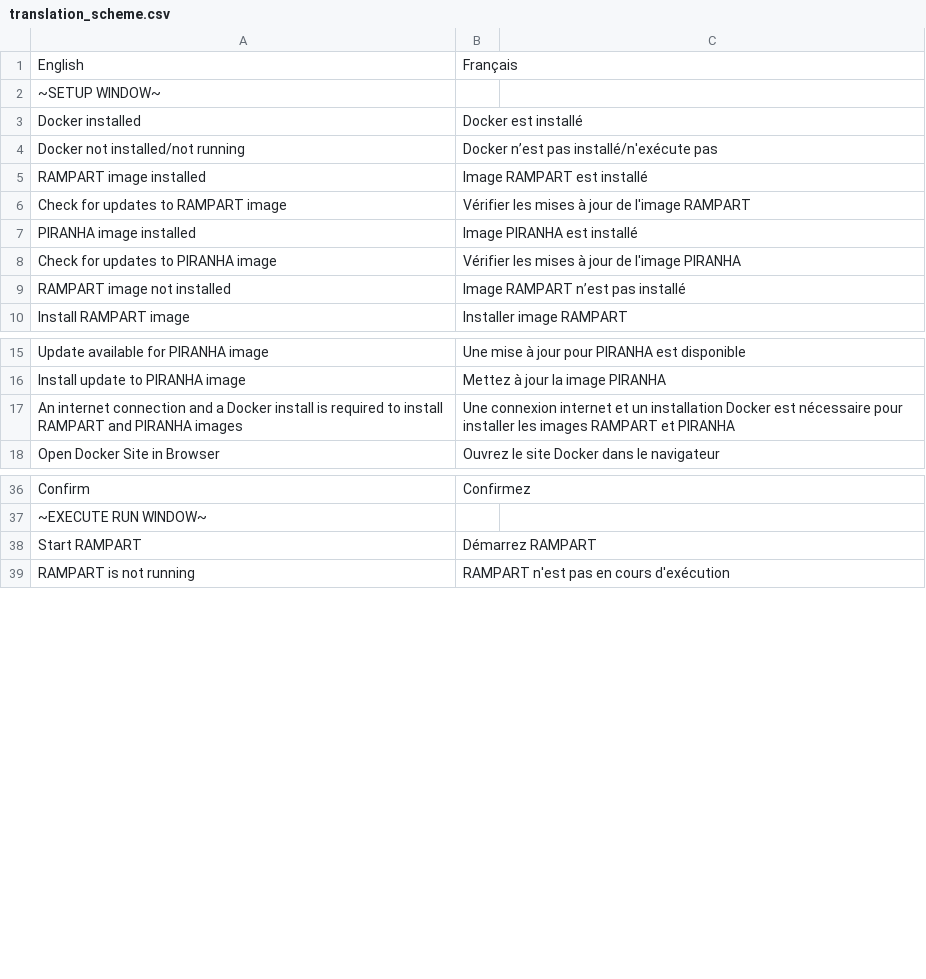
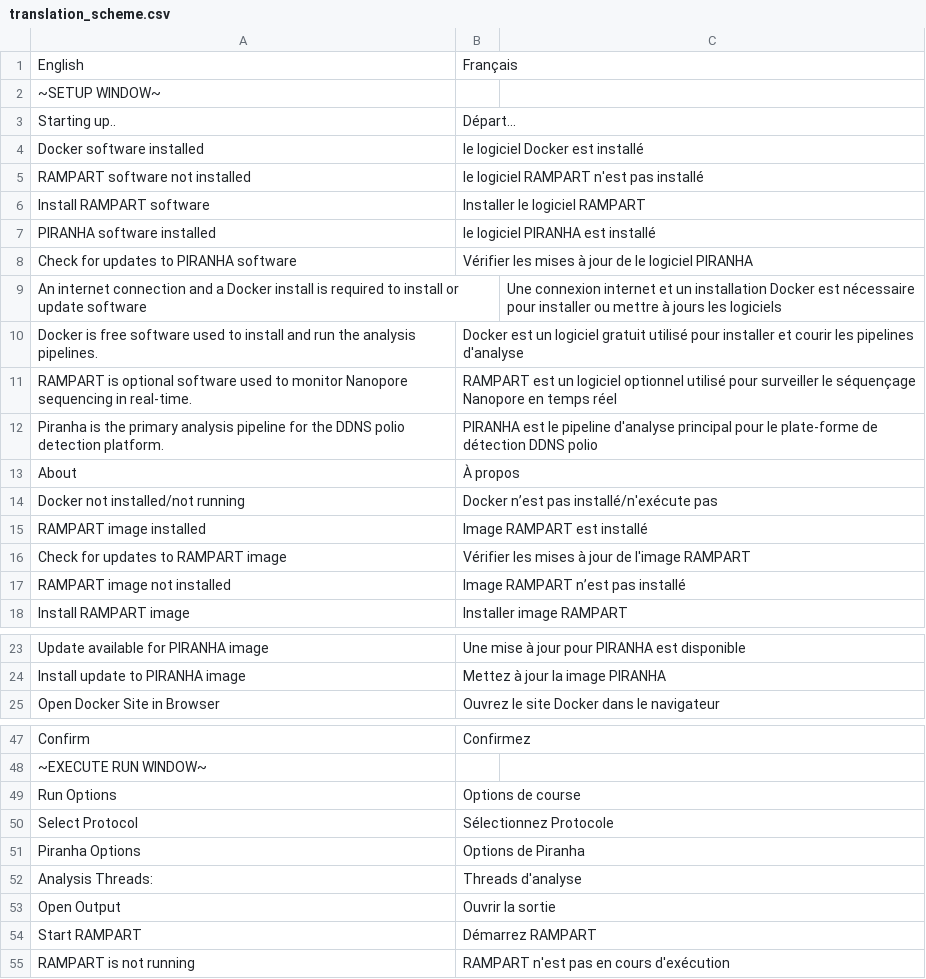
Before and after one commit to rambaut/piranhaGUI, a CSV file: artifice/resources/translation_scheme.csv, drawn as a sheet; only a part is shown, gaps mark what is left out; the diff covers the shown part only.

Commit message:
updated translation scheme

```diff
--- a/artifice/resources/translation_scheme.csv
+++ b/artifice/resources/translation_scheme.csv
@@ -2,3 +2,13 @@ English,Français
 ~SETUP WINDOW~ ,
-Docker installed,Docker est installé
+Starting up..,Départ...
+Docker software installed,le logiciel Docker est installé
+RAMPART software not installed,le logiciel RAMPART n'est pas installé
+Install RAMPART software,Installer le logiciel RAMPART
+PIRANHA software installed,le logiciel PIRANHA est installé
+Check for updates to PIRANHA software,Vérifier les mises à jour de le logiciel PIRANHA
+An internet connection and a Docker install is required to install or update software,,Une connexion internet et un installation Docker est nécessaire pour installer ou mettre à jours les logiciels
+Docker is free software used to install and run the analysis pipelines.,Docker est un logiciel gratuit utilisé pour installer et courir les pipelines d'analyse
+RAMPART is optional software used to monitor Nanopore sequencing in real-time.,RAMPART est un logiciel optionnel utilisé pour surveiller le séquençage Nanopore en temps réel
+Piranha is the primary analysis pipeline for the DDNS polio detection platform.,PIRANHA est le pipeline d'analyse principal pour le plate-forme de détection DDNS polio
+About,À propos
 Docker not installed/not running,Docker n’est pas installé/n'exécute pas
@@ -6,4 +16,2 @@ RAMPART image installed,Image RAMPART est installé
 Check for updates to RAMPART image,Vérifier les mises à jour de l'image RAMPART
-PIRANHA image installed,Image PIRANHA est installé
-Check for updates to PIRANHA image,Vérifier les mises à jour de l'image PIRANHA
 RAMPART image not installed,Image RAMPART n’est pas installé
@@ -16,3 +24,2 @@ Update available for PIRANHA image,Une mise à jour pour PIRANHA est disponible
 Install update to PIRANHA image,Mettez à jour la image PIRANHA
-An internet connection and a Docker install is required to install RAMPART and PIRANHA images,Une connexion internet et un installation Docker est nécessaire pour installer les images RAMPART et PIRANHA
 Open Docker Site in Browser,Ouvrez le site Docker dans le navigateur
@@ -37,2 +48,7 @@ Confirm,Confirmez
 ~EXECUTE RUN WINDOW~,
+Run Options,Options de course
+Select Protocol,Sélectionnez Protocole
+Piranha Options,Options de Piranha
+Analysis Threads:,Threads d'analyse
+Open Output,Ouvrir la sortie
 Start RAMPART,Démarrez RAMPART
```
Also changed, not shown: 4 added rows elsewhere in this file.
